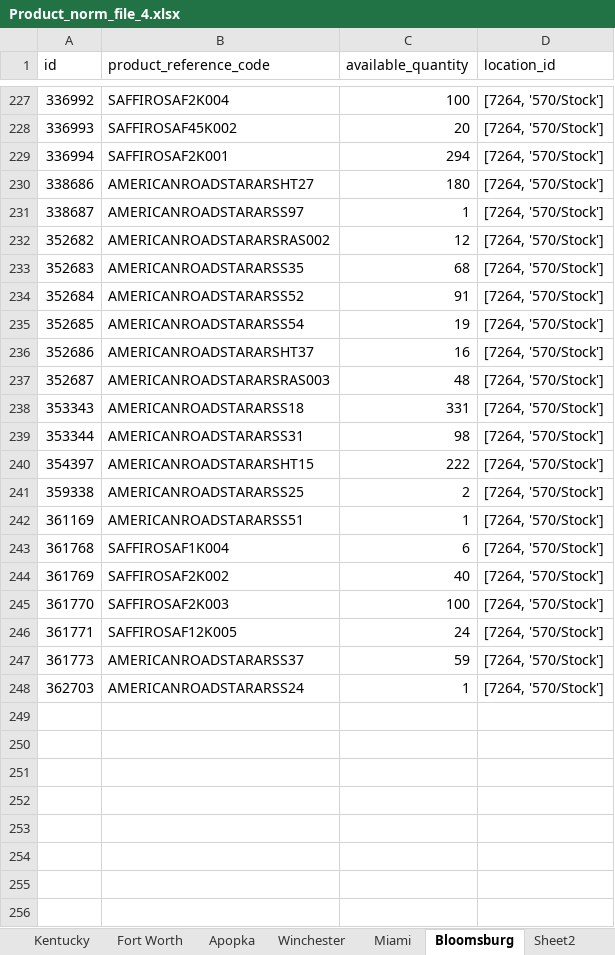
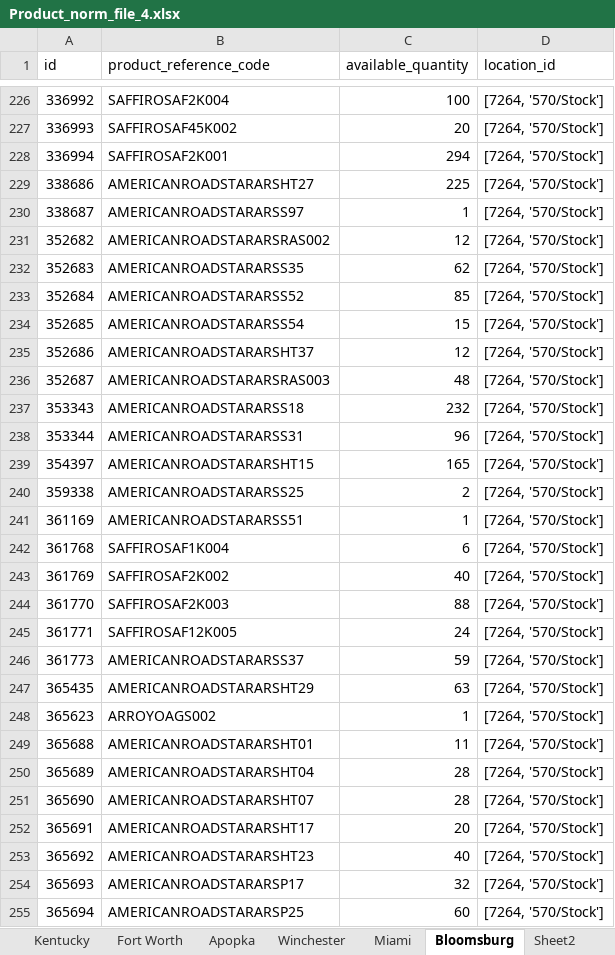
Before and after one commit to avt-Delro/MWF-Offers, an Excel workbook: config/Product_norm_file_4.xlsx, sheet Bloomsburg, drawn as a sheet; only a part is shown, gaps mark what is left out; values as stored, in another font and other column widths than the file's, no borders; addresses are those after the commit; the diff covers the shown part only; the diff names each change by its address in the sheet, - before the commit and + after, or states it on an @@ line.

```diff
--- a/config/Product_norm_file_4.xlsx (sheet Bloomsburg)
+++ b/config/Product_norm_file_4.xlsx (sheet Bloomsburg)
-C229 (available_quantity): 180
+C229 (available_quantity): 225
-C232 (available_quantity): 68
+C232 (available_quantity): 62
-C233 (available_quantity): 91
+C233 (available_quantity): 85
-C234 (available_quantity): 19
+C234 (available_quantity): 15
-C235 (available_quantity): 16
+C235 (available_quantity): 12
-C237 (available_quantity): 331
+C237 (available_quantity): 232
-C238 (available_quantity): 98
+C238 (available_quantity): 96
-C239 (available_quantity): 222
+C239 (available_quantity): 165
-C244 (available_quantity): 100
+C244 (available_quantity): 88
+row 247: 365435 | AMERICANROADSTARARSHT29 | 63 | [7264, '570/Stock']
-A248 (id): 362703
+A248 (id): 365623
-B248 (product_reference_code): AMERICANROADSTARARSS24
+B248 (product_reference_code): ARROYOAGS002
+row 249: 365688 | AMERICANROADSTARARSHT01 | 11 | [7264, '570/Stock']
+row 250: 365689 | AMERICANROADSTARARSHT04 | 28 | [7264, '570/Stock']
+row 251: 365690 | AMERICANROADSTARARSHT07 | 28 | [7264, '570/Stock']
+row 252: 365691 | AMERICANROADSTARARSHT17 | 20 | [7264, '570/Stock']
+row 253: 365692 | AMERICANROADSTARARSHT23 | 40 | [7264, '570/Stock']
+row 254: 365693 | AMERICANROADSTARARSP17 | 32 | [7264, '570/Stock']
+row 255: 365694 | AMERICANROADSTARARSP25 | 60 | [7264, '570/Stock']
```
Also changed, not shown: 5 added rows, 1 removed row and 64 edited cells elsewhere in this sheet, sheet Sheet2, sheet Sheet1, sheet Pomona, sheet Latrobe, sheet Carrolton, sheet Kentucky, 3 more sheets, other sheet tabs, config/Major_brands_PS.xlsx, 3 other files.
